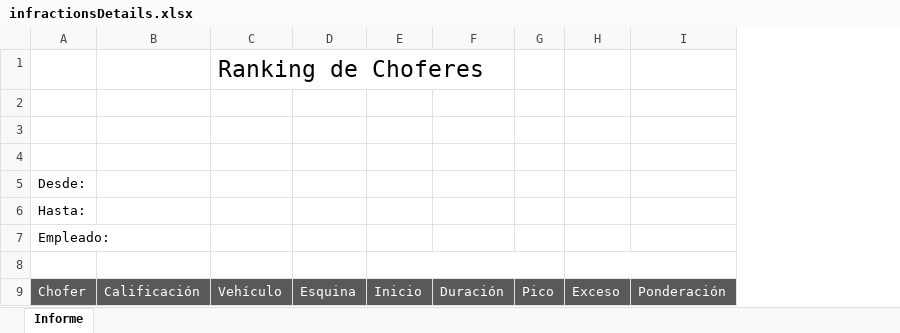
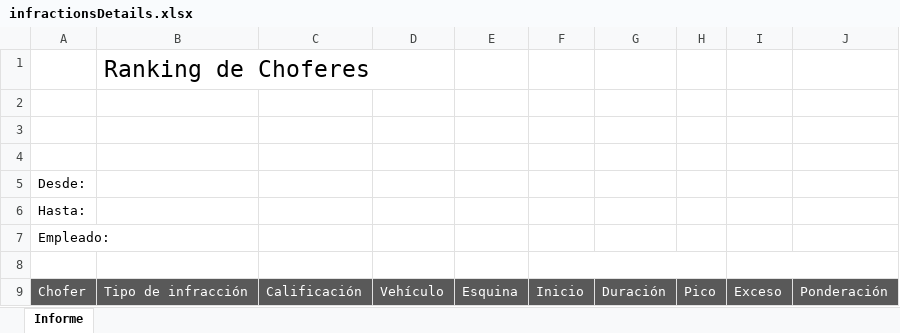
Before and after one commit to jesumarquez/lt, an Excel workbook: Logictracker/Logictracker/src/Web/Logictracker/Logictracker.Web/ExcelTemplate/Logictracker/infractionsDetails.xlsx, sheet Informe, drawn as a sheet; values as stored, in another font and other column widths than the file's, no borders; charts and pictures not drawn; addresses are those after the commit; the diff names each change by its address in the sheet, - before the commit and + after, or states it on an @@ line.

```diff
--- a/Logictracker/Logictracker/src/Web/Logictracker/Logictracker.Web/ExcelTemplate/Logictracker/infractionsDetails.xlsx (sheet Informe)
+++ b/Logictracker/Logictracker/src/Web/Logictracker/Logictracker.Web/ExcelTemplate/Logictracker/infractionsDetails.xlsx (sheet Informe)
+column B, rows 1-9: Ranking de Choferes |  |  |  |  |  |  |  | Tipo de infracción
-D1: Ranking de Choferes
+D1: (empty)
```
Also changed, not shown: charts or pictures, Logictracker/Logictracker/src/Web/Logictracker/Logictracker.Web/ExcelTemplate/Logictracker/VehicleInfractionsDetails.xlsx.
